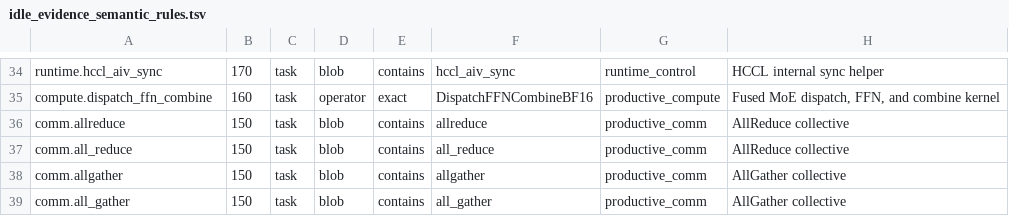
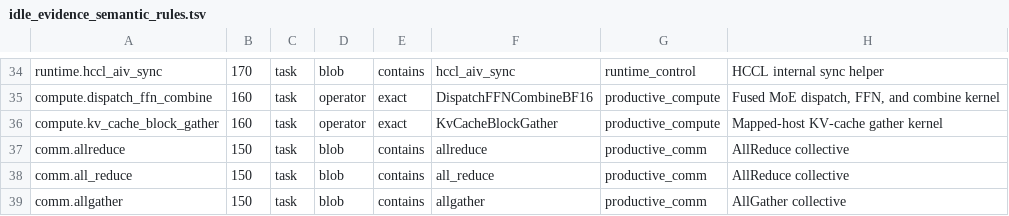
Before and after one commit to vLLM-HUST/vllm-hust-perf-analyzer, a TSV file: native/data/idle_evidence_semantic_rules.tsv, drawn as a sheet; only a part is shown, gaps mark what is left out; the shorter side is filled out with more unchanged rows; the diff names each change by its address in the sheet, - before the commit and + after, or states it on an @@ line.

Commit message:
test: bundle mapped-gather perturbation

```diff
--- a/native/data/idle_evidence_semantic_rules.tsv
+++ b/native/data/idle_evidence_semantic_rules.tsv
+row 36: compute.kv_cache_block_gather | 160 | task | operator | exact | KvCacheBlockGather | productive_compute | Mapped-host KV-cache gather kernel
```
Also changed, not shown: native/data/default_signal_classification_rules.tsv, 14 other files.
